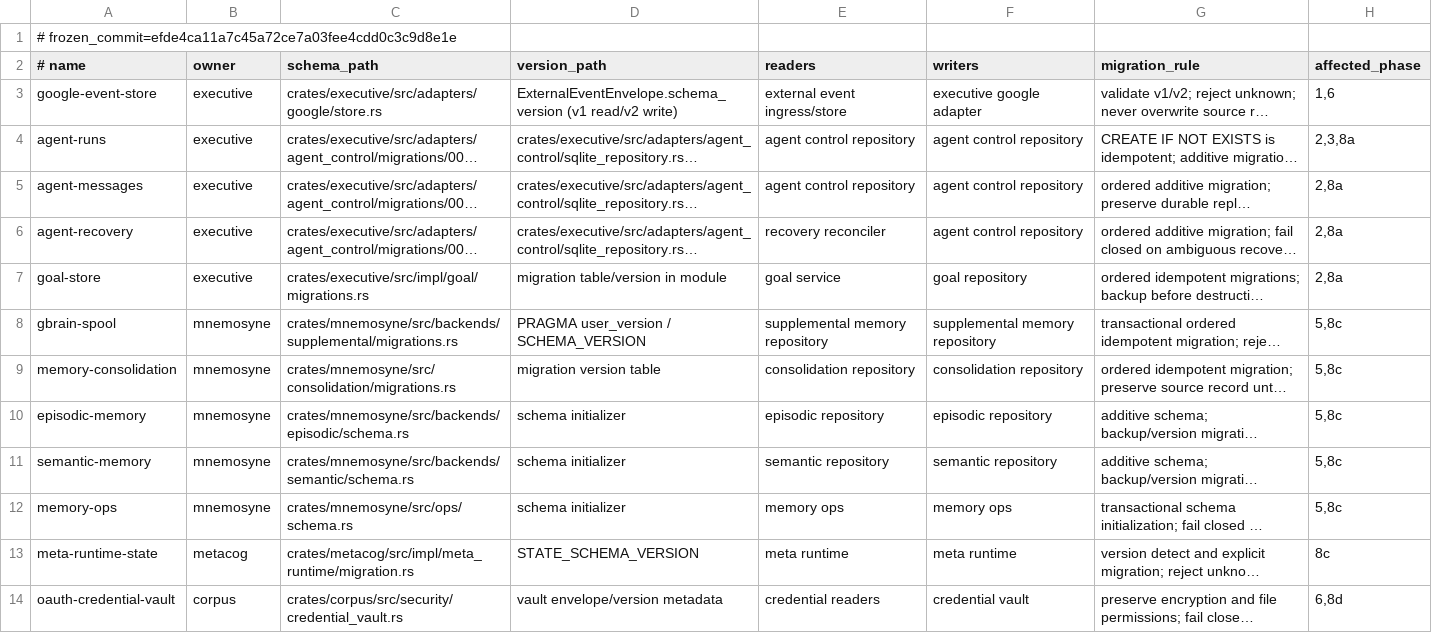
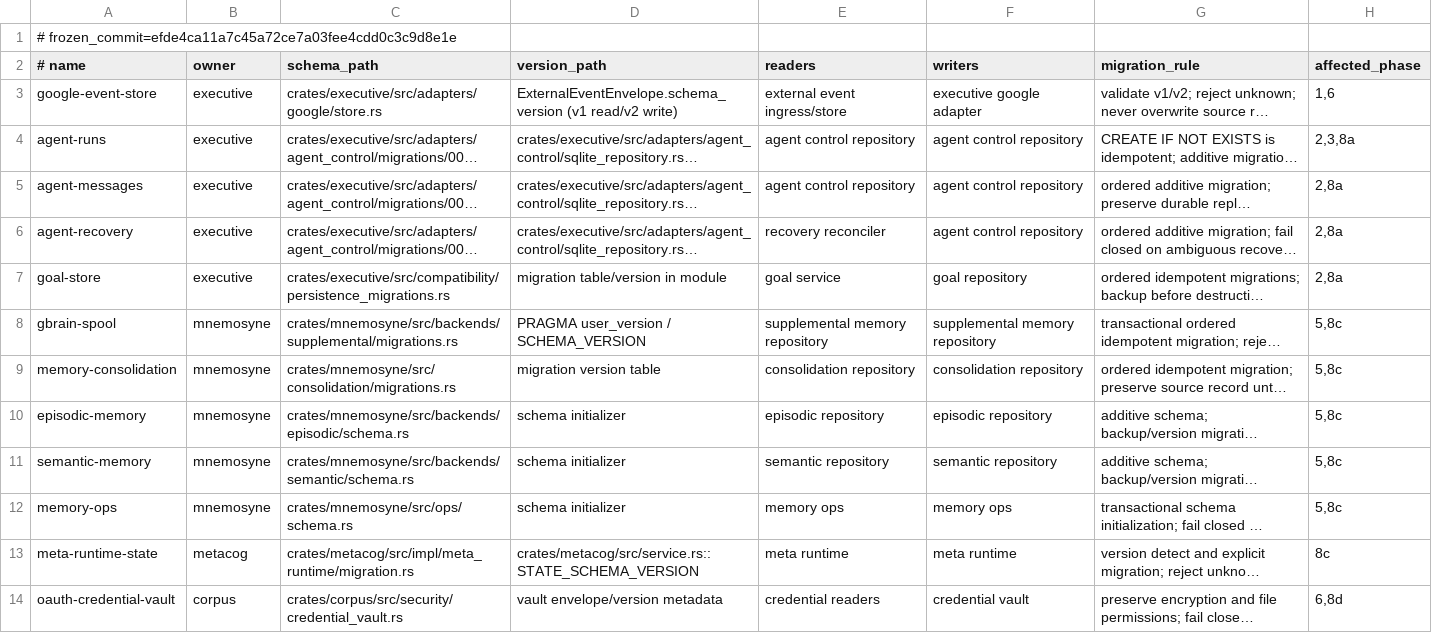
Before and after one commit to Aurobear/aletheon, a TSV file: config/architecture/persistence-surfaces.tsv, drawn as a sheet; only a part is shown; long unchanged cells end in …; the diff names each change by its address in the sheet, - before the commit and + after, or states it on an @@ line.

```diff
--- a/config/architecture/persistence-surfaces.tsv
+++ b/config/architecture/persistence-surfaces.tsv
-C7 (schema_path): crates/executive/src/impl/goal/migrations.rs
+C7 (schema_path): crates/executive/src/compatibility/persistence_migrations.rs
-D13 (version_path): STATE_SCHEMA_VERSION
+D13 (version_path): crates/metacog/src/service.rs::STATE_SCHEMA_VERSION
```
Also changed, not shown: config/architecture/compatibility-debt.tsv, config/architecture/wire-surfaces.tsv, 11 other files.
